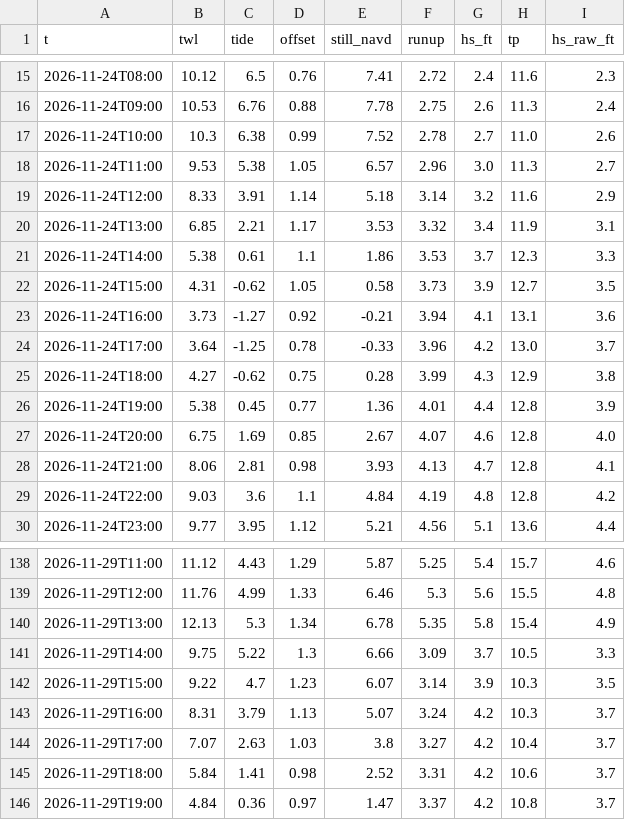
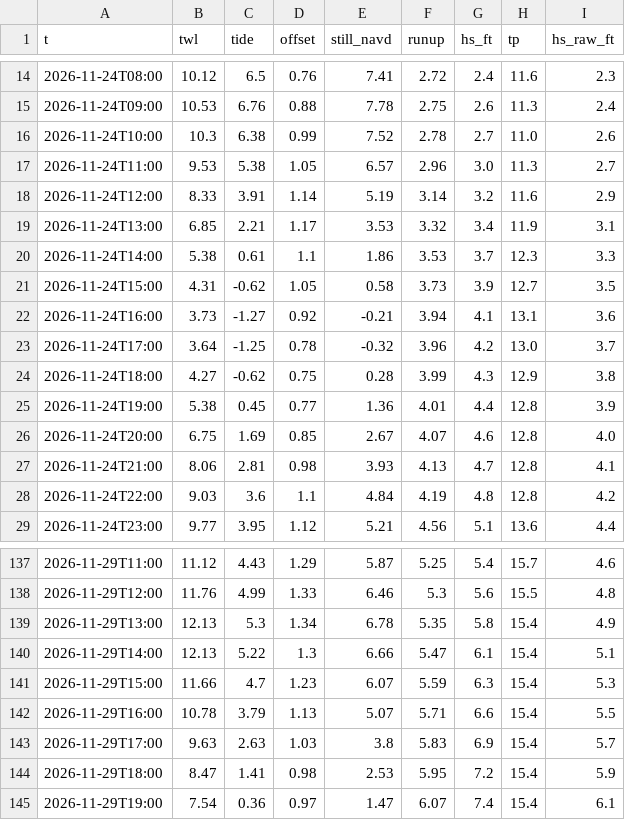
Before and after one commit to kevinkeet/frontpage, a CSV file: capitola/data/forecast_hourly.csv, drawn as a sheet; only a part is shown, gaps mark what is left out; the diff covers the shown part only.

```diff
--- a/capitola/data/forecast_hourly.csv
+++ b/capitola/data/forecast_hourly.csv
@@ -18,3 +17,3 @@ t,twl,tide,offset,still_navd,runup,hs_ft,tp,hs_raw_ft
 2026-11-24T11:00,9.53,5.38,1.05,6.57,2.96,3.0,11.3,2.7
-2026-11-24T12:00,8.33,3.91,1.14,5.18,3.14,3.2,11.6,2.9
+2026-11-24T12:00,8.33,3.91,1.14,5.19,3.14,3.2,11.6,2.9
 2026-11-24T13:00,6.85,2.21,1.17,3.53,3.32,3.4,11.9,3.1
@@ -23,3 +22,3 @@ t,twl,tide,offset,still_navd,runup,hs_ft,tp,hs_raw_ft
 2026-11-24T16:00,3.73,-1.27,0.92,-0.21,3.94,4.1,13.1,3.6
-2026-11-24T17:00,3.64,-1.25,0.78,-0.33,3.96,4.2,13.0,3.7
+2026-11-24T17:00,3.64,-1.25,0.78,-0.32,3.96,4.2,13.0,3.7
 2026-11-24T18:00,4.27,-0.62,0.75,0.28,3.99,4.3,12.9,3.8
@@ -140,7 +139,7 @@ t,twl,tide,offset,still_navd,runup,hs_ft,tp,hs_raw_ft
 2026-11-29T13:00,12.13,5.3,1.34,6.78,5.35,5.8,15.4,4.9
-2026-11-29T14:00,9.75,5.22,1.3,6.66,3.09,3.7,10.5,3.3
-2026-11-29T15:00,9.22,4.7,1.23,6.07,3.14,3.9,10.3,3.5
-2026-11-29T16:00,8.31,3.79,1.13,5.07,3.24,4.2,10.3,3.7
-2026-11-29T17:00,7.07,2.63,1.03,3.8,3.27,4.2,10.4,3.7
-2026-11-29T18:00,5.84,1.41,0.98,2.52,3.31,4.2,10.6,3.7
-2026-11-29T19:00,4.84,0.36,0.97,1.47,3.37,4.2,10.8,3.7
+2026-11-29T14:00,12.13,5.22,1.3,6.66,5.47,6.1,15.4,5.1
+2026-11-29T15:00,11.66,4.7,1.23,6.07,5.59,6.3,15.4,5.3
+2026-11-29T16:00,10.78,3.79,1.13,5.07,5.71,6.6,15.4,5.5
+2026-11-29T17:00,9.63,2.63,1.03,3.8,5.83,6.9,15.4,5.7
+2026-11-29T18:00,8.47,1.41,0.98,2.53,5.95,7.2,15.4,5.9
+2026-11-29T19:00,7.54,0.36,0.97,1.47,6.07,7.4,15.4,6.1
```
Also changed, not shown: 1 removed row and 122 edited cells elsewhere in this file, capitola/data/forecast_daily.csv, capitola/data/outlook_hourly.csv.
